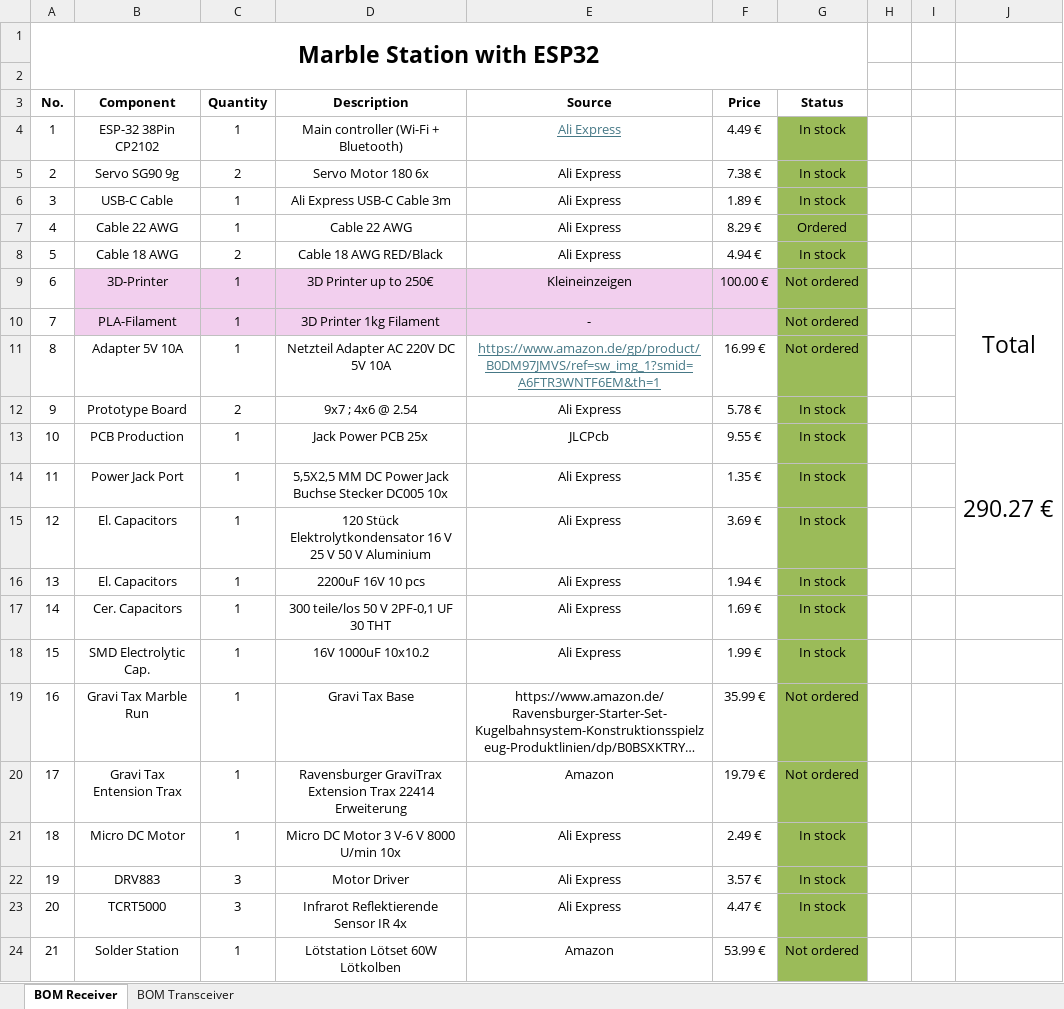
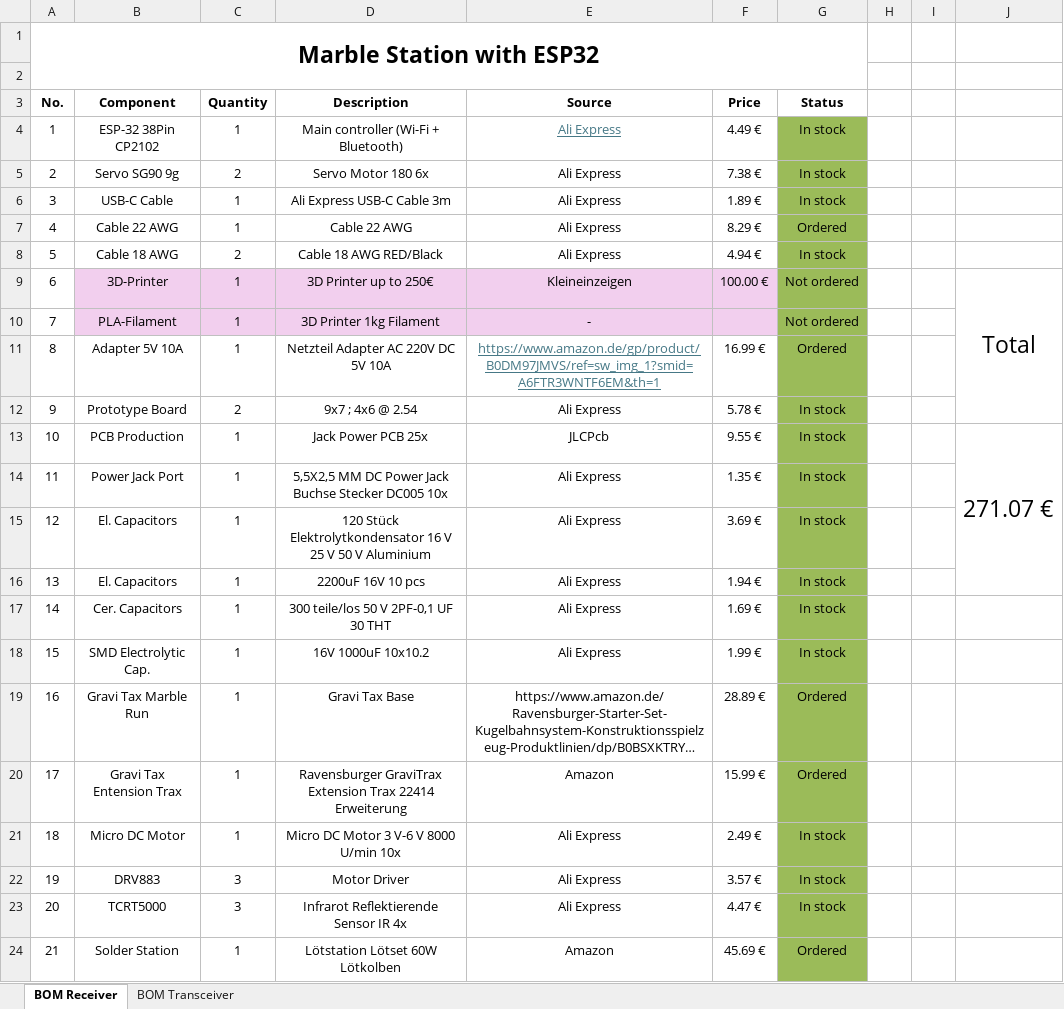
Before and after one commit to JovankaBry/Marble-Station-ESP32, an Excel workbook: parts/Marble-Station-Part-List.xlsx, sheet BOM Receiver, drawn as a sheet; long unchanged cells end in …; values as stored, in another font and other column widths than the file's, no borders; conditional formats not drawn; the diff names each change by its address in the sheet, - before the commit and + after, or states it on an @@ line.

Commit message:
Updated parts

```diff
--- a/parts/Marble-Station-Part-List.xlsx (sheet BOM Receiver)
+++ b/parts/Marble-Station-Part-List.xlsx (sheet BOM Receiver)
-G11 (Status): Not ordered
+G11 (Status): Ordered
-J13: 290.27 €
+J13: 271.07 €
-F19 (Price): 35.99 €
+F19 (Price): 28.89 €
-G19:G20 (Status): Not ordered
+G19:G20 (Status): Ordered
-F20 (Price): 19.79 €
+F20 (Price): 15.99 €
-F24 (Price): 53.99 €
+F24 (Price): 45.69 €
-G24 (Status): Not ordered
+G24 (Status): Ordered
```
